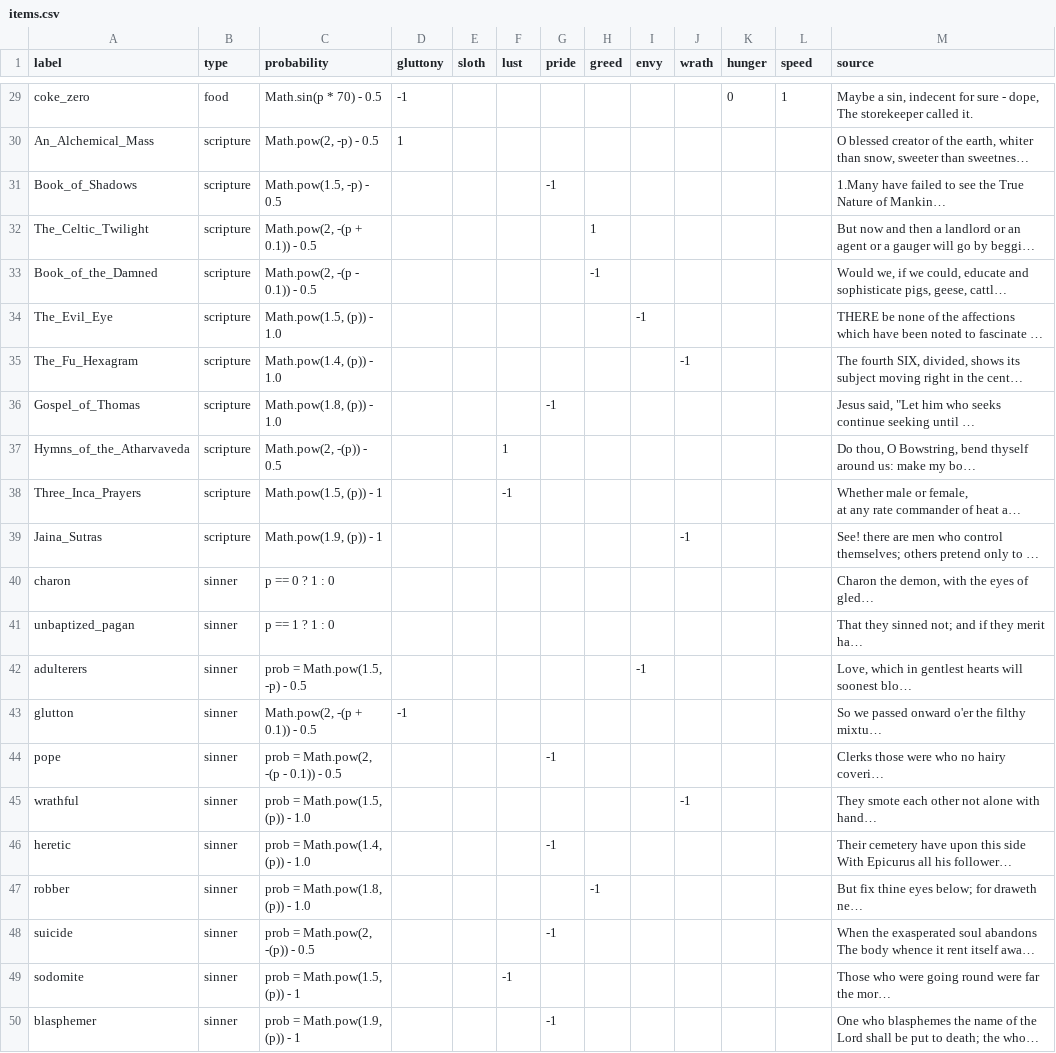
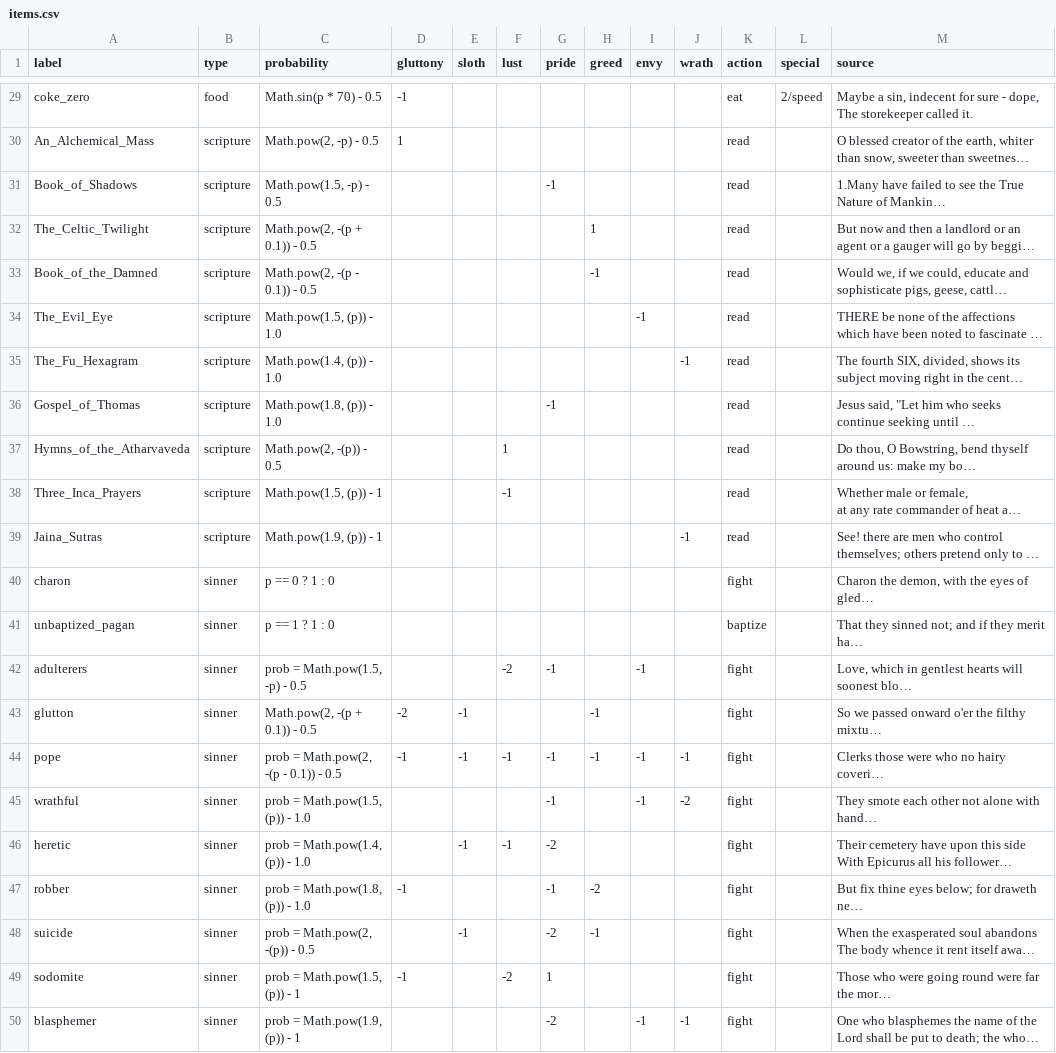
Before and after one commit to owenroberts/infinite, a CSV file: data/items.csv, drawn as a sheet; only a part is shown, gaps mark what is left out; long unchanged cells end in …; the diff covers the shown part only; the diff names each change by its address in the sheet, - before the commit and + after, or states it on an @@ line.

```diff
--- a/data/items.csv
+++ b/data/items.csv
-K1: hunger
+K1: action
-L1: speed
+L1: special
-K29 (action): 0
+K29 (action): eat
-L29 (special): 1
+L29 (special): 2/speed
-K30:K39 (action): (empty)
+K30:K39 (action): read
-K40 (action): (empty)
+K40 (action): fight
-K41 (action): (empty)
+K41 (action): baptize
-F42 (lust): (empty)
+F42 (lust): -2
-G42 (pride): (empty)
+G42 (pride): -1
-K42:K50 (action): (empty)
+K42:K50 (action): fight
-D43 (gluttony): -1
+D43 (gluttony): -2
-E43:E44 (sloth): (empty)
+E43:E44 (sloth): -1
-H43:H44 (greed): (empty)
+H43:H44 (greed): -1
-D44 (gluttony): (empty)
+D44 (gluttony): -1
-F44 (lust): (empty)
+F44 (lust): -1
-I44:I45 (envy): (empty)
+I44:I45 (envy): -1
-J44 (wrath): (empty)
+J44 (wrath): -1
-G45 (pride): (empty)
+G45 (pride): -1
-J45 (wrath): -1
+J45 (wrath): -2
-E46 (sloth): (empty)
+E46 (sloth): -1
-F46 (lust): (empty)
+F46 (lust): -1
-G46 (pride): -1
+G46 (pride): -2
-D47 (gluttony): (empty)
+D47 (gluttony): -1
-G47 (pride): (empty)
+G47 (pride): -1
-H47 (greed): -1
+H47 (greed): -2
-E48 (sloth): (empty)
+E48 (sloth): -1
-G48 (pride): -1
+G48 (pride): -2
-H48 (greed): (empty)
+H48 (greed): -1
-D49 (gluttony): (empty)
+D49 (gluttony): -1
-F49 (lust): -1
+F49 (lust): -2
-G49 (pride): (empty)
+G49 (pride): 1
-G50 (pride): -1
+G50 (pride): -2
-I50 (envy): (empty)
+I50 (envy): -1
-J50 (wrath): (empty)
+J50 (wrath): -1
```
Also changed, not shown: 10 added rows and 33 edited cells elsewhere in this file, 11 other files.
